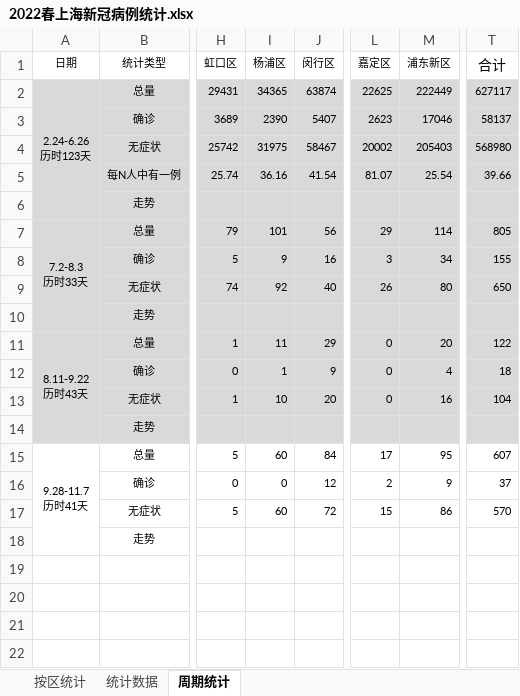
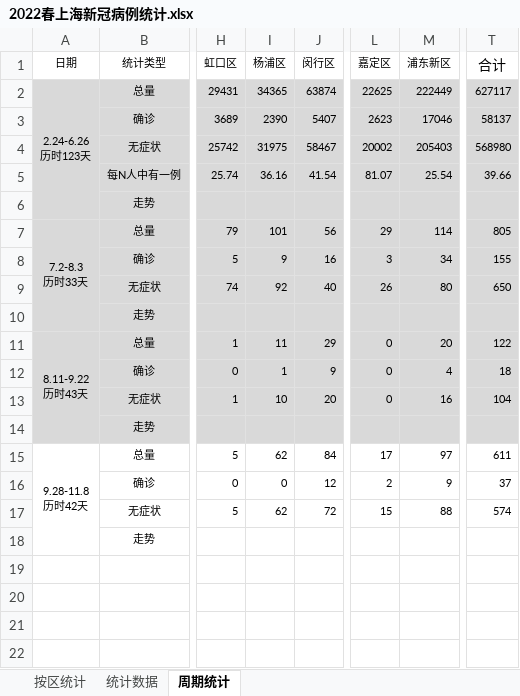
Before and after one commit to KylinHuang7/covid19, an Excel workbook: 2022春上海新冠病例统计.xlsx, sheet 周期统计, drawn as a sheet; only a part is shown, gaps mark what is left out; values as stored, in another font and other column widths than the file's, no borders; conditional formats not drawn; ↵ is a line break in a cell; the diff names each change by its address in the sheet, - before the commit and + after, or states it on an @@ line.

```diff
--- a/2022春上海新冠病例统计.xlsx (sheet 周期统计)
+++ b/2022春上海新冠病例统计.xlsx (sheet 周期统计)
-A15 (日期): 9.28-11.7 ↵ 历时41天
+A15 (日期): 9.28-11.8 ↵ 历时42天
-I15 (杨浦区): 60
+I15 (杨浦区): 62
-M15 (浦东新区): 95
+M15 (浦东新区): 97
-T15 (合计): 607
+T15 (合计): 611
-I17 (杨浦区): 60
+I17 (杨浦区): 62
-M17 (浦东新区): 86
+M17 (浦东新区): 88
-T17 (合计): 570
+T17 (合计): 574
```
Also changed, not shown: sheet 按区统计, sheet 统计数据, 2 other files.
